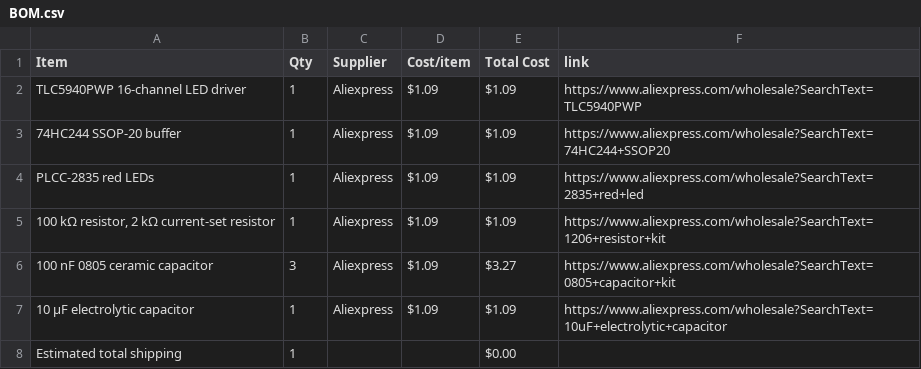
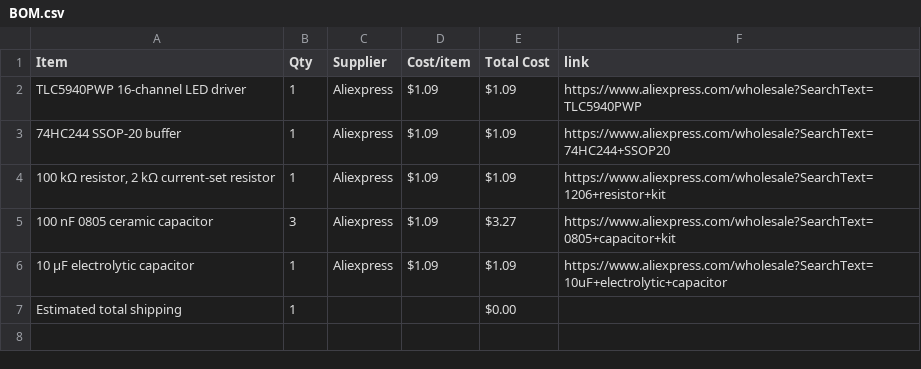
Before and after one commit to 1-BallStudios/SegmentedSegments, a CSV file: BOM.csv, drawn as a sheet; the diff names each change by its address in the sheet, - before the commit and + after, or states it on an @@ line.

Commit message:
Sync Segmented Segments from Half Life

```diff
--- a/BOM.csv
+++ b/BOM.csv
-row 4: PLCC-2835 red LEDs | 1 | Aliexpress | $1.09 | $1.09 | https://www.aliexpress.com/wholesale?SearchText=2835+red+led
```
